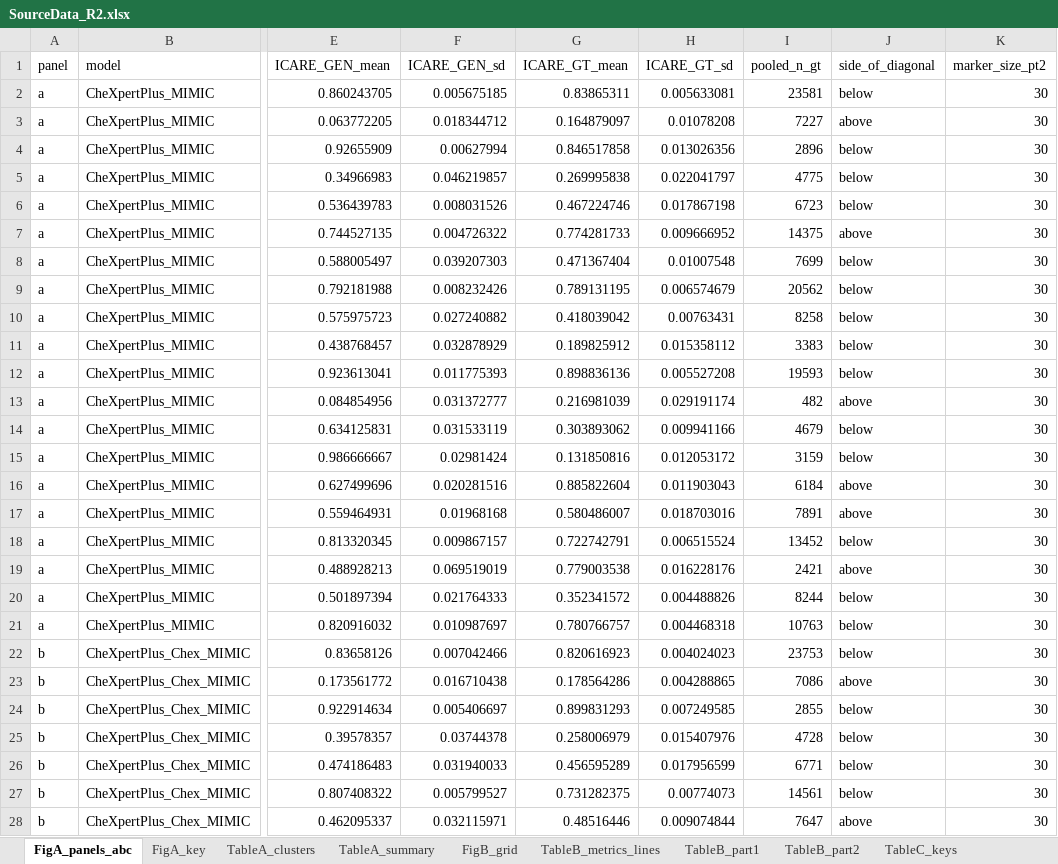
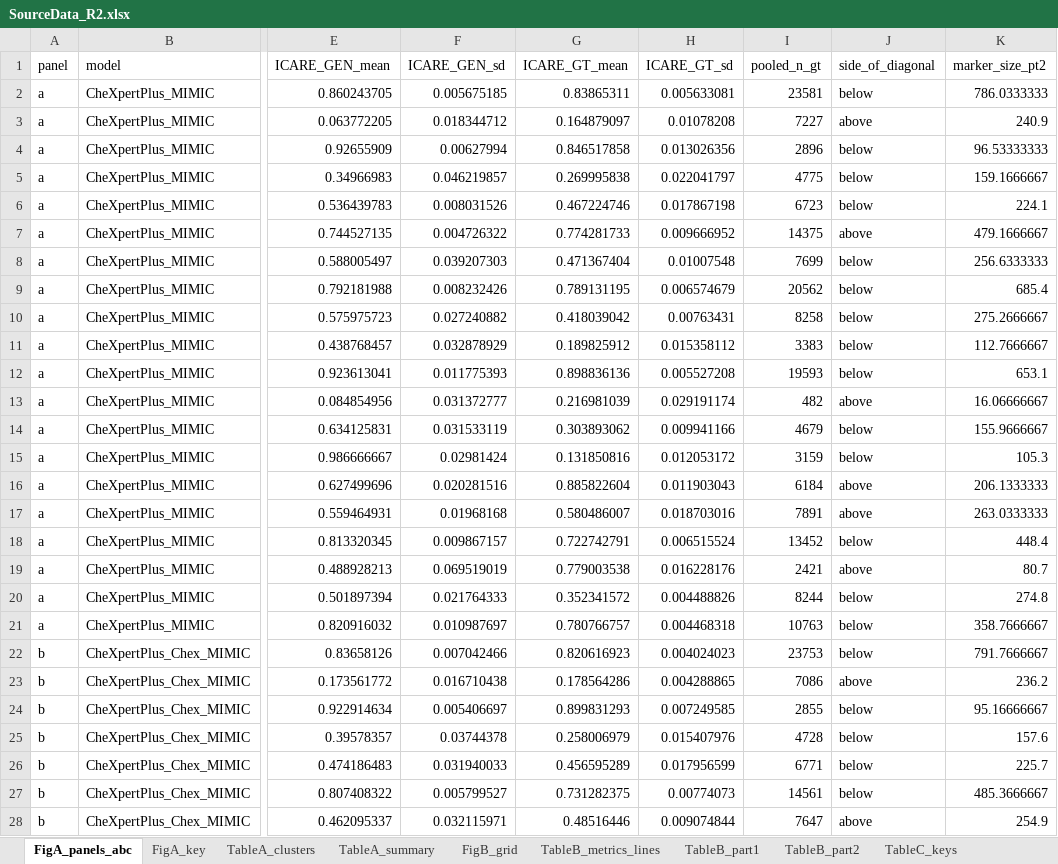
Before and after one commit to nyuolab/ICARE_score, an Excel workbook: results/revision_r2/final/SourceData_R2.xlsx, sheet FigA_panels_abc, drawn as a sheet; only a part is shown, gaps mark what is left out; values as stored, in another font and other column widths than the file's, no borders; the diff covers the shown part only; the diff names each change by its address in the sheet, - before the commit and + after, or states it on an @@ line.

```diff
--- a/results/revision_r2/final/SourceData_R2.xlsx (sheet FigA_panels_abc)
+++ b/results/revision_r2/final/SourceData_R2.xlsx (sheet FigA_panels_abc)
-K2 (marker_size_pt2): 30
+K2 (marker_size_pt2): 786.0333333
-K3 (marker_size_pt2): 30
+K3 (marker_size_pt2): 240.9
-K4 (marker_size_pt2): 30
+K4 (marker_size_pt2): 96.53333333
-K5 (marker_size_pt2): 30
+K5 (marker_size_pt2): 159.1666667
-K6 (marker_size_pt2): 30
+K6 (marker_size_pt2): 224.1
-K7 (marker_size_pt2): 30
+K7 (marker_size_pt2): 479.1666667
-K8 (marker_size_pt2): 30
+K8 (marker_size_pt2): 256.6333333
-K9 (marker_size_pt2): 30
+K9 (marker_size_pt2): 685.4
-K10 (marker_size_pt2): 30
+K10 (marker_size_pt2): 275.2666667
-K11 (marker_size_pt2): 30
+K11 (marker_size_pt2): 112.7666667
-K12 (marker_size_pt2): 30
+K12 (marker_size_pt2): 653.1
-K13 (marker_size_pt2): 30
+K13 (marker_size_pt2): 16.06666667
-K14 (marker_size_pt2): 30
+K14 (marker_size_pt2): 155.9666667
-K15 (marker_size_pt2): 30
+K15 (marker_size_pt2): 105.3
-K16 (marker_size_pt2): 30
+K16 (marker_size_pt2): 206.1333333
-K17 (marker_size_pt2): 30
+K17 (marker_size_pt2): 263.0333333
-K18 (marker_size_pt2): 30
+K18 (marker_size_pt2): 448.4
-K19 (marker_size_pt2): 30
+K19 (marker_size_pt2): 80.7
-K20 (marker_size_pt2): 30
+K20 (marker_size_pt2): 274.8
-K21 (marker_size_pt2): 30
+K21 (marker_size_pt2): 358.7666667
-K22 (marker_size_pt2): 30
+K22 (marker_size_pt2): 791.7666667
-K23 (marker_size_pt2): 30
+K23 (marker_size_pt2): 236.2
-K24 (marker_size_pt2): 30
+K24 (marker_size_pt2): 95.16666667
-K25 (marker_size_pt2): 30
+K25 (marker_size_pt2): 157.6
-K26 (marker_size_pt2): 30
+K26 (marker_size_pt2): 225.7
-K27 (marker_size_pt2): 30
+K27 (marker_size_pt2): 485.3666667
-K28 (marker_size_pt2): 30
+K28 (marker_size_pt2): 254.9
```
Also changed, not shown: 33 edited cells elsewhere in this sheet, sheet FigB_grid, 9 other files.
